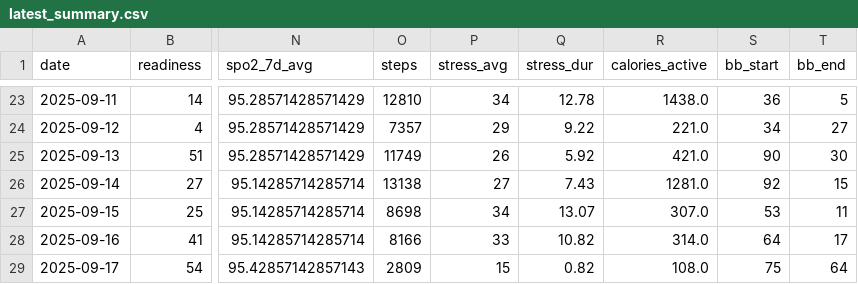
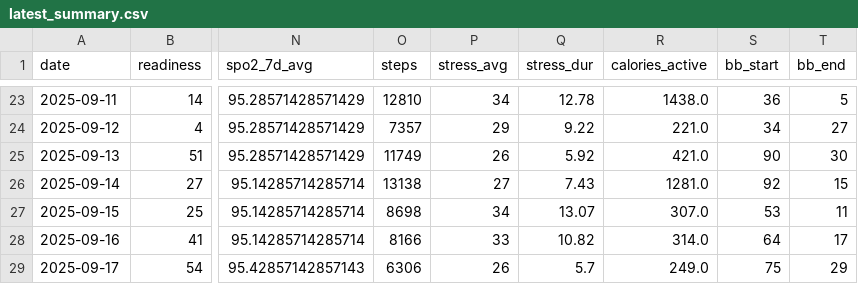
Before and after one commit to tijuanajack/garmin-health-data, a CSV file: latest_summary.csv, drawn as a sheet; only a part is shown, gaps mark what is left out; the diff names each change by its address in the sheet, - before the commit and + after, or states it on an @@ line.

```diff
--- a/latest_summary.csv
+++ b/latest_summary.csv
-O29 (steps): 2809
+O29 (steps): 6306
-P29 (stress_avg): 15
+P29 (stress_avg): 26
-Q29 (stress_dur): 0.82
+Q29 (stress_dur): 5.7
-R29 (calories_active): 108.0
+R29 (calories_active): 249.0
-T29 (bb_end): 64
+T29 (bb_end): 29
```
